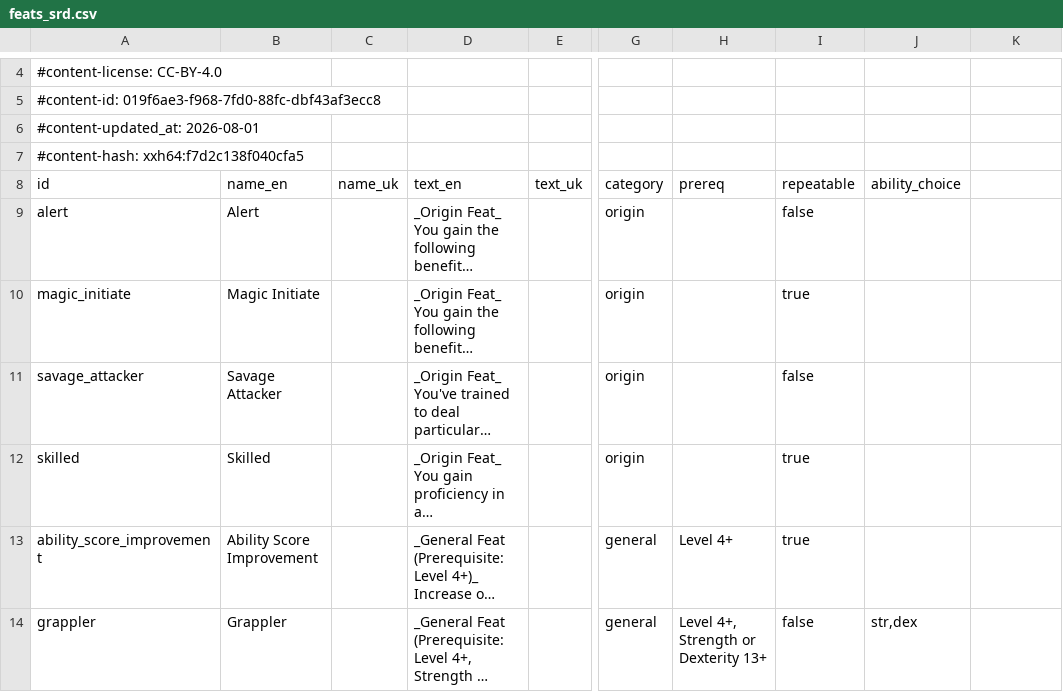
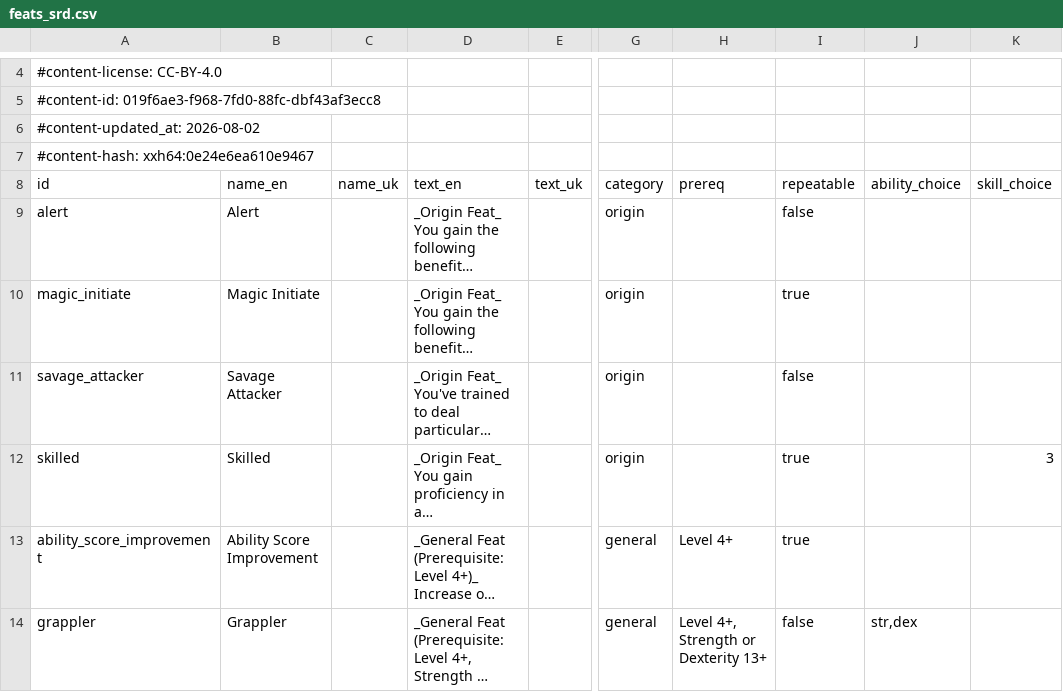
Before and after one commit to FernDragonborn/charnik, a CSV file: content/srd-2024/feats_srd.csv, drawn as a sheet; only a part is shown, gaps mark what is left out; long unchanged cells end in …; the diff names each change by its address in the sheet, - before the commit and + after, or states it on an @@ line.

```diff
--- a/content/srd-2024/feats_srd.csv
+++ b/content/srd-2024/feats_srd.csv
-A6 (id): #content-updated_at: 2026-08-01
+A6 (id): #content-updated_at: 2026-08-02
-A7 (id): #content-hash: xxh64:f7d2c138f040cfa5
+A7 (id): #content-hash: xxh64:0e24e6ea610e9467
-K8: (empty)
+K8: skill_choice
-K12 (skill_choice): (empty)
+K12 (skill_choice): 3
```
Also changed, not shown: 10 other files.
